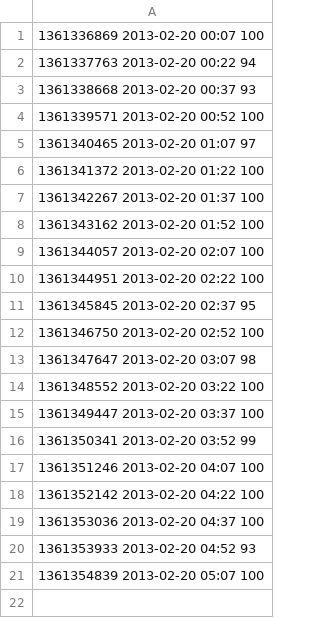
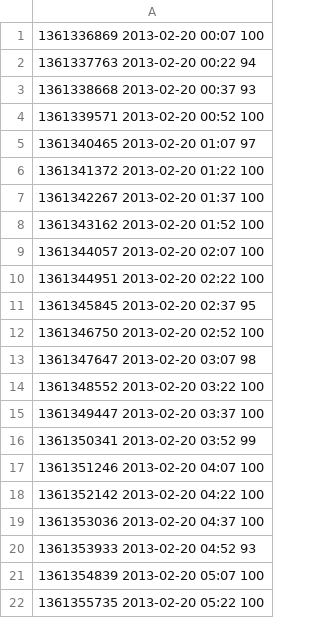
Before and after one commit to realguess/espace, a CSV file: data/latest.csv, drawn as a sheet; the diff names each change by its address in the sheet, - before the commit and + after, or states it on an @@ line.

```diff
--- a/data/latest.csv
+++ b/data/latest.csv
+row 22: 1361355735 2013-02-20 05:22 100
```
Also changed, not shown: data/20130220.csv, 1 other file.
